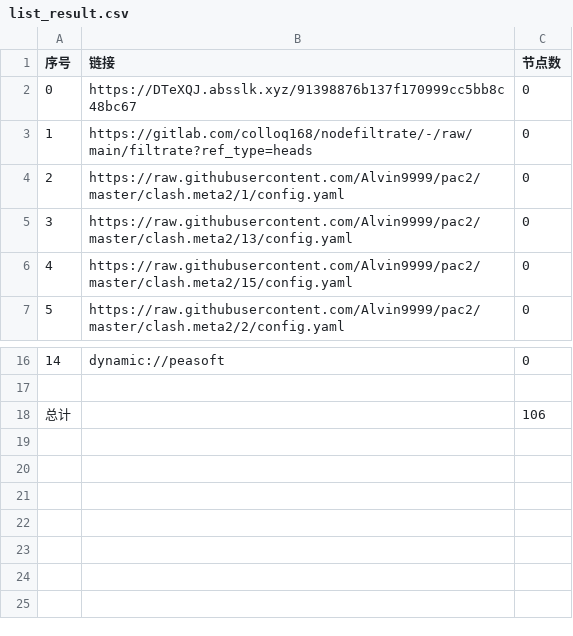
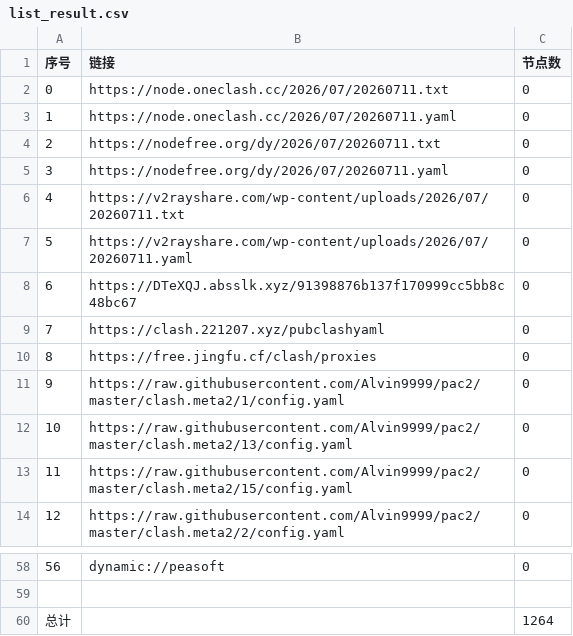
Before and after one commit to wangbaipiao/AutoMergePublicNodes, a CSV file: list_result.csv, drawn as a sheet; only a part is shown, gaps mark what is left out; addresses are those after the commit; the diff covers the shown part only; the diff names each change by its address in the sheet, - before the commit and + after, or states it on an @@ line.

```diff
--- a/list_result.csv
+++ b/list_result.csv
+row 2: 0 | https://node.oneclash.cc/2026/07/20260711.txt | 0
+row 3: 1 | https://node.oneclash.cc/2026/07/20260711.yaml | 0
+row 4: 2 | https://nodefree.org/dy/2026/07/20260711.txt | 0
+row 5: 3 | https://nodefree.org/dy/2026/07/20260711.yaml | 0
+row 6: 4 | https://v2rayshare.com/wp-content/uploads/2026/07/20260711.txt | 0
+row 7: 5 | https://v2rayshare.com/wp-content/uploads/2026/07/20260711.yaml | 0
@@ column A (序号) renumbered between rows 8 and 58 @@
+row 9: 7 | https://clash.221207.xyz/pubclashyaml | 0
-B10 (链接): https://gitlab.com/colloq168/nodefiltrate/-/raw/main/filtrate?ref_type=heads
+B10 (链接): https://free.jingfu.cf/clash/proxies
-C60 (节点数): 106
+C60 (节点数): 1264
```
Also changed, not shown: 35 added rows and 1 edited cell elsewhere in this file, 35 other files.
